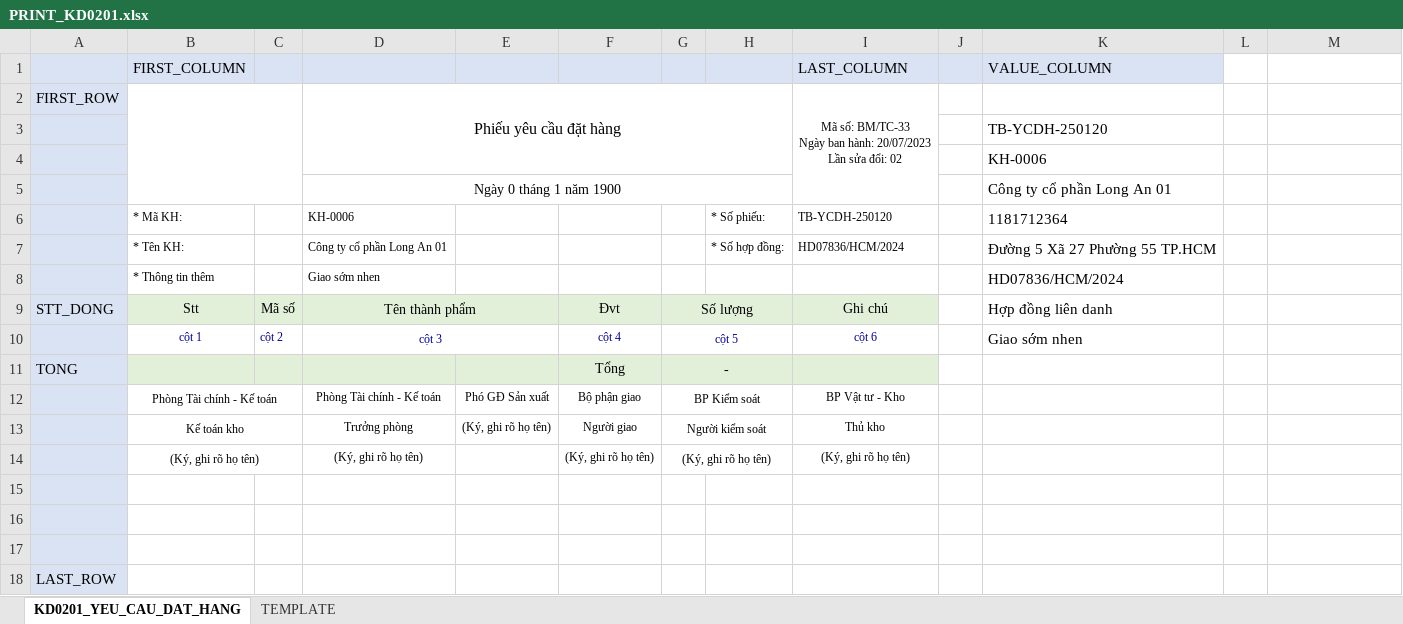
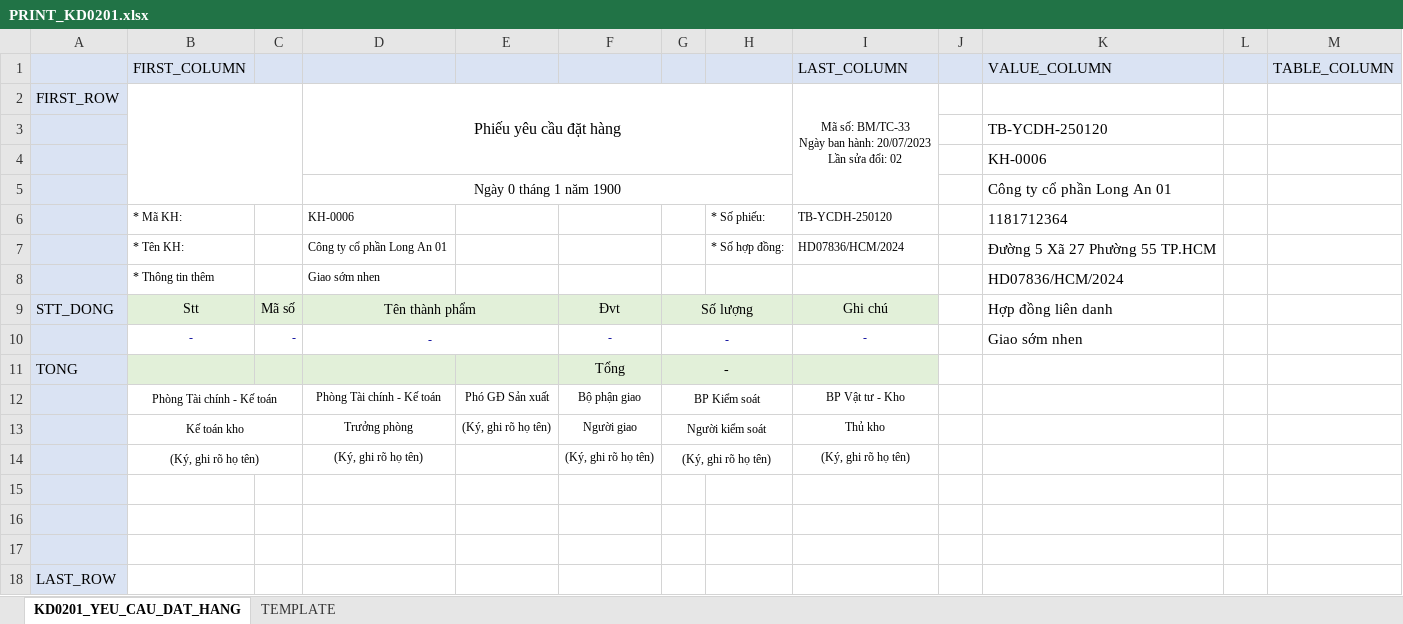
Before and after one commit to NGUYEN-LONG-BS/PYTHON_MINI_PROJECTS, an Excel workbook: PY_ERP_PROJECT/PY21_ERP_TAG_THUONG_MAI/assets/templates/excel/PRINT_KD0201.xlsx, sheet KD0201_YEU_CAU_DAT_HANG, drawn as a sheet; values as stored, in another font and other column widths than the file's, no borders; removed rows and columns are numbered as before the commit, all else as after; the diff names each change by its address in the sheet, - before the commit and + after, or states it on an @@ line.

```diff
--- a/PY_ERP_PROJECT/PY21_ERP_TAG_THUONG_MAI/assets/templates/excel/PRINT_KD0201.xlsx (sheet KD0201_YEU_CAU_DAT_HANG)
+++ b/PY_ERP_PROJECT/PY21_ERP_TAG_THUONG_MAI/assets/templates/excel/PRINT_KD0201.xlsx (sheet KD0201_YEU_CAU_DAT_HANG)
-L1:M1 fill: none
+L1:M1 fill: #DAE3F3
-M1: (empty)
+M1: TABLE_COLUMN
-row 10:  | cột 1 | cột 2 | cột 3 |  | cột 4 | cột 5 |  | cột 6 |  | Giao sớm nhen
+row 10:  | - | - | - |  | - | - |  | - |  | Giao sớm nhen
```
Also changed, not shown: 3 other files.
